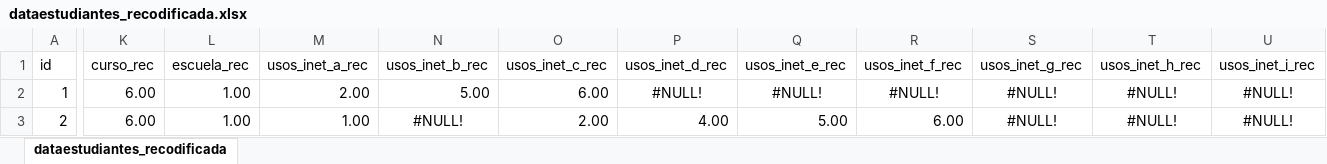
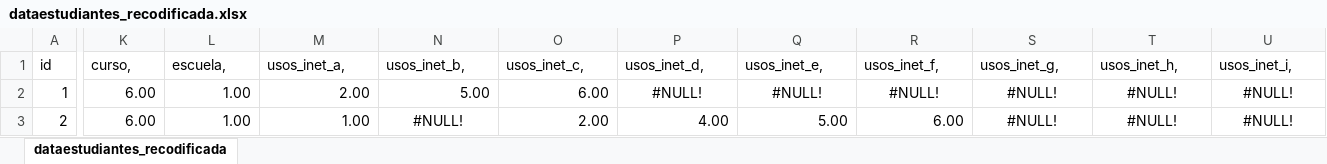
Before and after one commit to tomasleale/data, an Excel workbook: dataestudiantes_recodificada.xlsx, sheet dataestudiantes_recodificada, drawn as a sheet; only a part is shown, gaps mark what is left out; values as stored, in another font and other column widths than the file's, no borders; the diff covers the shown part only; the diff names each change by its address in the sheet, - before the commit and + after, or states it on an @@ line.

Commit message:
Update dataestudiantes_recodificada.xlsx

```diff
--- a/dataestudiantes_recodificada.xlsx (sheet dataestudiantes_recodificada)
+++ b/dataestudiantes_recodificada.xlsx (sheet dataestudiantes_recodificada)
-K1: curso_rec
+K1: curso,
-L1: escuela_rec
+L1: escuela,
-M1: usos_inet_a_rec
+M1: usos_inet_a,
-N1: usos_inet_b_rec
+N1: usos_inet_b,
-O1: usos_inet_c_rec
+O1: usos_inet_c,
-P1: usos_inet_d_rec
+P1: usos_inet_d,
-Q1: usos_inet_e_rec
+Q1: usos_inet_e,
-R1: usos_inet_f_rec
+R1: usos_inet_f,
-S1: usos_inet_g_rec
+S1: usos_inet_g,
-T1: usos_inet_h_rec
+T1: usos_inet_h,
-U1: usos_inet_i_rec
+U1: usos_inet_i,
```
Also changed, not shown: 43 edited cells elsewhere in this sheet.
